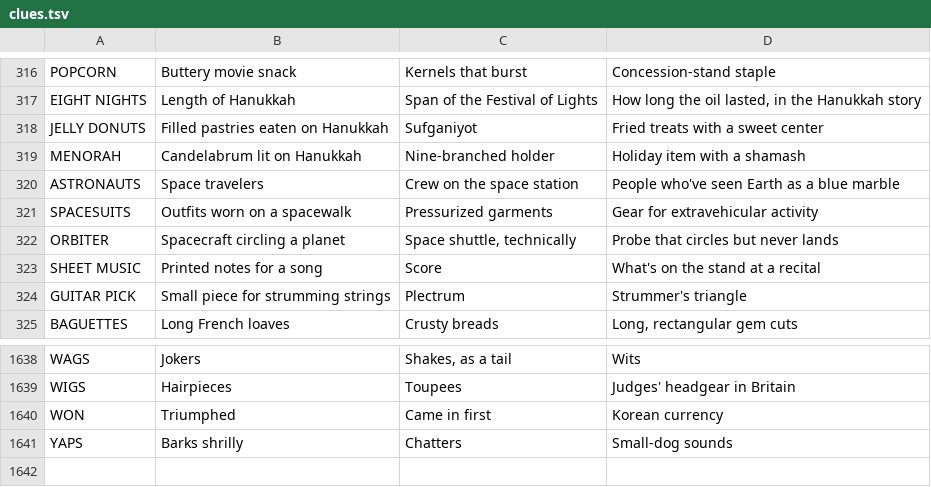
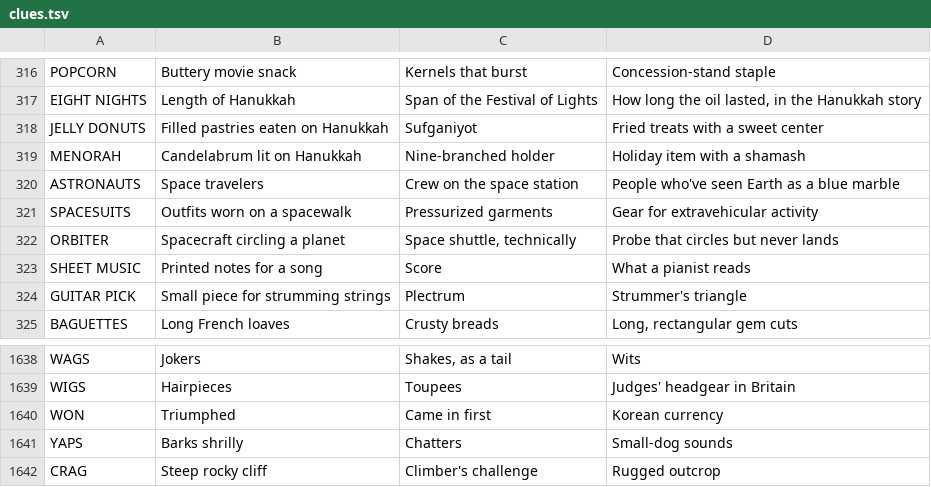
Before and after one commit to Catgenova/Catgenova.github.io, a TSV file: _source/crossword/clues.tsv, drawn as a sheet; only a part is shown, gaps mark what is left out.

```diff
--- a/_source/crossword/clues.tsv
+++ b/_source/crossword/clues.tsv
@@ -322,3 +322,3 @@ SPACESUITS	Outfits worn on a spacewalk	Pressurized garments	Gear for extravehicu
 ORBITER	Spacecraft circling a planet	Space shuttle, technically	Probe that circles but never lands
-SHEET MUSIC	Printed notes for a song	Score	What's on the stand at a recital
+SHEET MUSIC	Printed notes for a song	Score	What a pianist reads
 GUITAR PICK	Small piece for strumming strings	Plectrum	Strummer's triangle
@@ -1641 +1641,2 @@ WON	Triumphed	Came in first	Korean currency
 YAPS	Barks shrilly	Chatters	Small-dog sounds
+CRAG	Steep rocky cliff	Climber's challenge	Rugged outcrop
```
Also changed, not shown: 5 other files.
